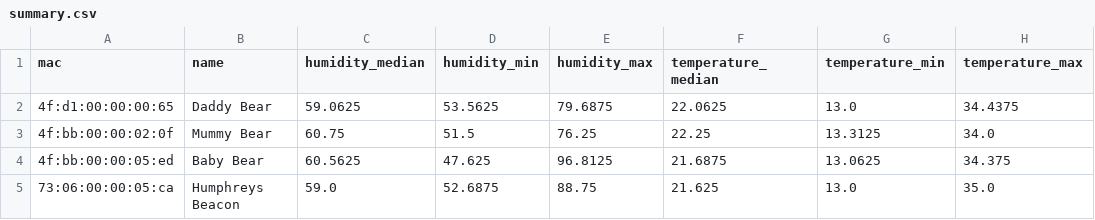
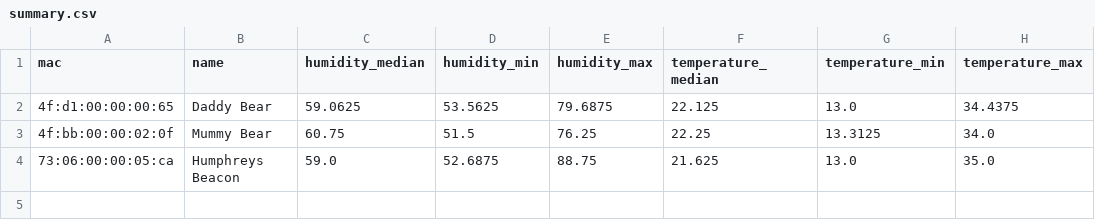
Before and after one commit to HumphreyHCB/HumidorLogger, a CSV file: Plots/summary.csv, drawn as a sheet.

```diff
--- a/Plots/summary.csv
+++ b/Plots/summary.csv
@@ -1,5 +1,4 @@
 mac,name,humidity_median,humidity_min,humidity_max,temperature_median,temperature_min,temperature_max
-4f:d1:00:00:00:65,Daddy Bear,59.0625,53.5625,79.6875,22.0625,13.0,34.4375
+4f:d1:00:00:00:65,Daddy Bear,59.0625,53.5625,79.6875,22.125,13.0,34.4375
 4f:bb:00:00:02:0f,Mummy Bear,60.75,51.5,76.25,22.25,13.3125,34.0
-4f:bb:00:00:05:ed,Baby Bear,60.5625,47.625,96.8125,21.6875,13.0625,34.375
 73:06:00:00:05:ca,Humphreys Beacon,59.0,52.6875,88.75,21.625,13.0,35.0
```
Also changed, not shown: Data/Daddy Bear.csv, Data/Mummy Bear.csv, 3 other files.
